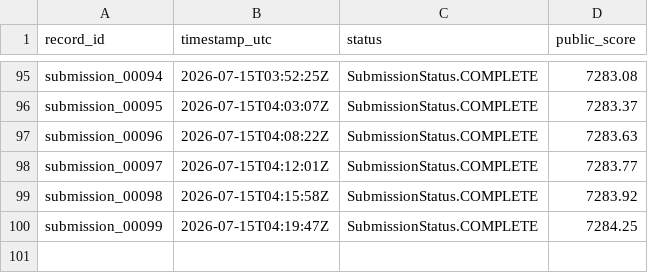
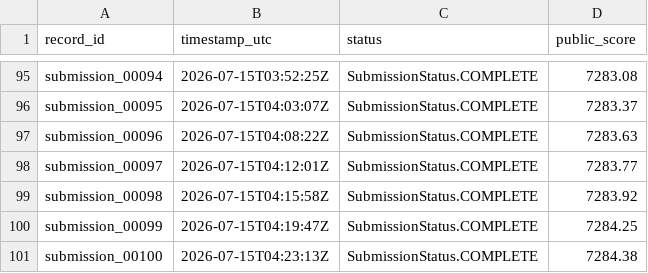
Before and after one commit to Beiciccc/neurogolf-2026, a CSV file: records/submissions.csv, drawn as a sheet; only a part is shown, gaps mark what is left out.

Commit message:
Record 7284.38 NeuroGolf result

```diff
--- a/records/submissions.csv
+++ b/records/submissions.csv
@@ -100 +100,2 @@ submission_00098,2026-07-15T04:15:58Z,SubmissionStatus.COMPLETE,7283.92
 submission_00099,2026-07-15T04:19:47Z,SubmissionStatus.COMPLETE,7284.25
+submission_00100,2026-07-15T04:23:13Z,SubmissionStatus.COMPLETE,7284.38
```
Also changed, not shown: 3 other files.
